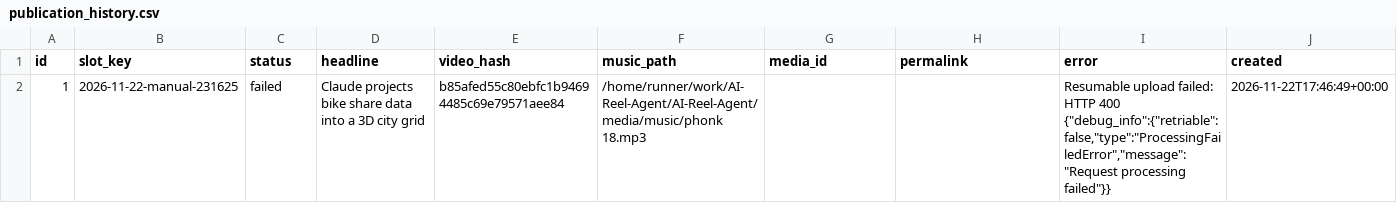
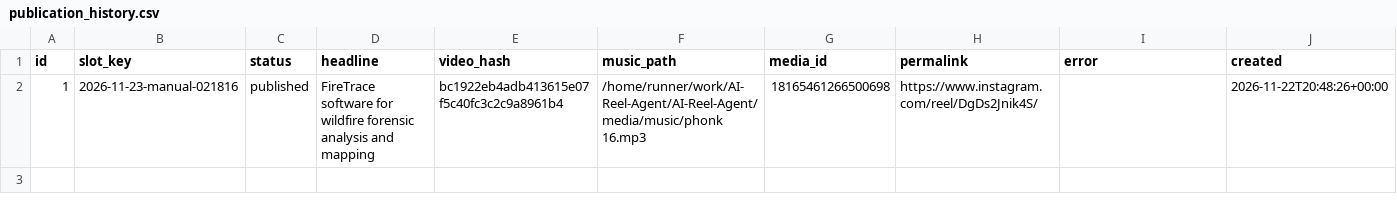
Before and after one commit to harshwardhansharma7005-crypto/AI-Reel-Agent, a CSV file: history/publication_history.csv, drawn as a sheet; only a part is shown; the diff covers the shown part only; the diff names each change by its address in the sheet, - before the commit and + after, or states it on an @@ line.

Commit message:
Update publication history [skip ci]

```diff
--- a/history/publication_history.csv
+++ b/history/publication_history.csv
-B2 (slot_key): 2026-11-22-manual-231625
+B2 (slot_key): 2026-11-23-manual-021816
-C2 (status): failed
+C2 (status): published
-D2 (headline): Claude projects bike share data into a 3D city grid
+D2 (headline): FireTrace software for wildfire forensic analysis and mapping
-E2 (video_hash): b85afed55c80ebfc1b94694485c69e79571aee84
+E2 (video_hash): bc1922eb4adb413615e07f5c40fc3c2c9a8961b4
-F2 (music_path): /home/runner/work/AI-Reel-Agent/AI-Reel-Agent/media/music/phonk 18.mp3
+F2 (music_path): /home/runner/work/AI-Reel-Agent/AI-Reel-Agent/media/music/phonk 16.mp3
-G2 (media_id): (empty)
+G2 (media_id): 18165461266500698
-H2 (permalink): (empty)
+H2 (permalink): https://www.instagram.com/reel/DgDs2Jnik4S/
-I2 (error): Resumable upload failed: HTTP 400 {"debug_info":{"retriable":false,"type":"ProcessingFailedError","message":"Request processing failed"}}
+I2 (error): (empty)
-J2 (created): 2026-11-22T17:46:49+00:00
+J2 (created): 2026-11-22T20:48:26+00:00
```
Also changed, not shown: 1 edited cell elsewhere in this file.
